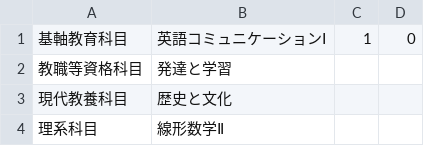
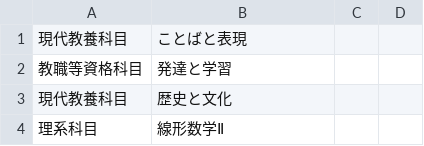
Before and after one commit to WatanabeYuika/Group10, a CSV file: Spring1st.csv, drawn as a sheet; only a part is shown; removed rows and columns are numbered as before the commit, all else as after; the diff covers the shown part only; the diff names each change by its address in the sheet, - before the commit and + after, or states it on an @@ line.

```diff
--- a/Spring1st.csv
+++ b/Spring1st.csv
-row 1: 基軸教育科目 | 英語コミュニケーションⅠ | 1 | 0
+row 1: 現代教養科目 | ことばと表現
```
Also changed, not shown: 27 added rows elsewhere in this file, 6 other files.
